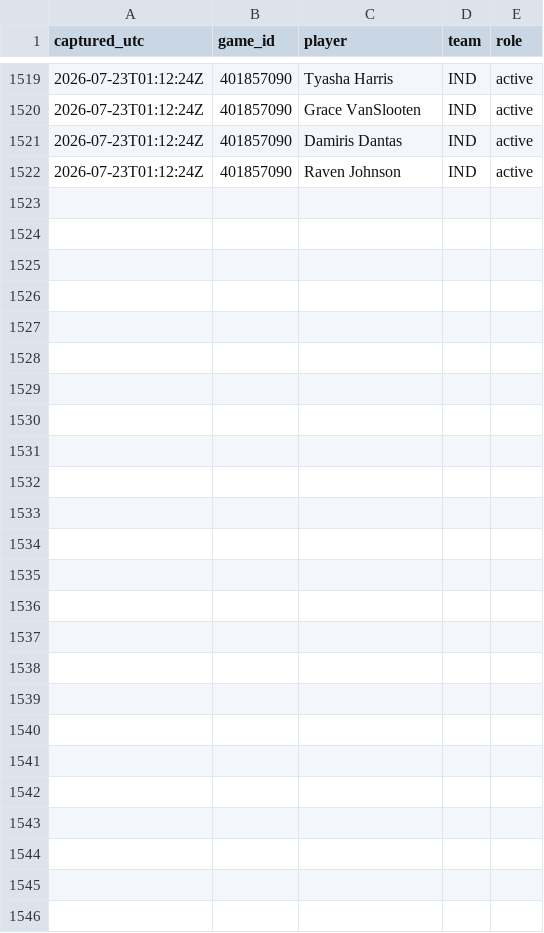
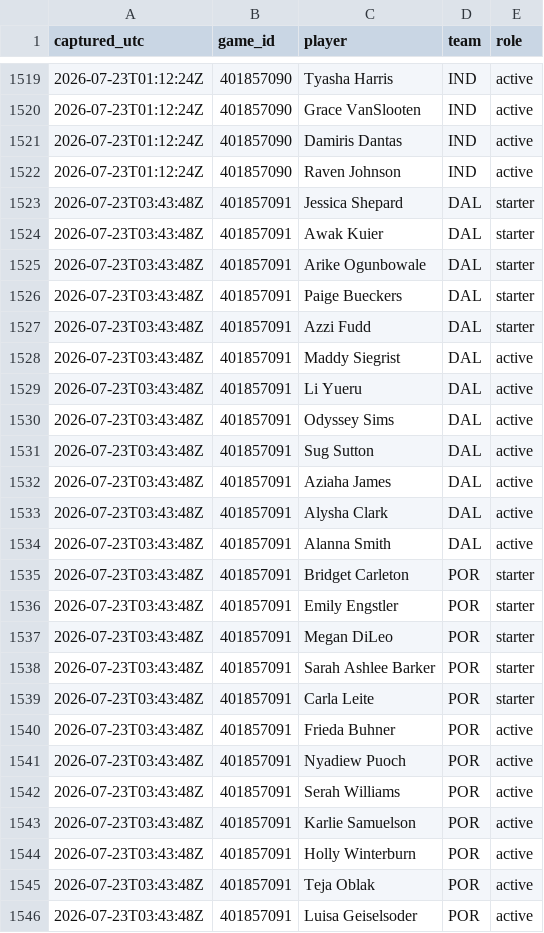
Before and after one commit to JollyChenn/wnba-line-capture, a CSV file: lineups_log.csv, drawn as a sheet; only a part is shown, gaps mark what is left out.

```diff
--- a/lineups_log.csv
+++ b/lineups_log.csv
@@ -1522 +1522,25 @@ captured_utc,game_id,player,team,role
 2026-07-23T01:12:24Z,401857090,Raven Johnson,IND,active
+2026-07-23T03:43:48Z,401857091,Jessica Shepard,DAL,starter
+2026-07-23T03:43:48Z,401857091,Awak Kuier,DAL,starter
+2026-07-23T03:43:48Z,401857091,Arike Ogunbowale,DAL,starter
+2026-07-23T03:43:48Z,401857091,Paige Bueckers,DAL,starter
+2026-07-23T03:43:48Z,401857091,Azzi Fudd,DAL,starter
+2026-07-23T03:43:48Z,401857091,Maddy Siegrist,DAL,active
+2026-07-23T03:43:48Z,401857091,Li Yueru,DAL,active
+2026-07-23T03:43:48Z,401857091,Odyssey Sims,DAL,active
+2026-07-23T03:43:48Z,401857091,Sug Sutton,DAL,active
+2026-07-23T03:43:48Z,401857091,Aziaha James,DAL,active
+2026-07-23T03:43:48Z,401857091,Alysha Clark,DAL,active
+2026-07-23T03:43:48Z,401857091,Alanna Smith,DAL,active
+2026-07-23T03:43:48Z,401857091,Bridget Carleton,POR,starter
+2026-07-23T03:43:48Z,401857091,Emily Engstler,POR,starter
+2026-07-23T03:43:48Z,401857091,Megan DiLeo,POR,starter
+2026-07-23T03:43:48Z,401857091,Sarah Ashlee Barker,POR,starter
+2026-07-23T03:43:48Z,401857091,Carla Leite,POR,starter
+2026-07-23T03:43:48Z,401857091,Frieda Buhner,POR,active
+2026-07-23T03:43:48Z,401857091,Nyadiew Puoch,POR,active
+2026-07-23T03:43:48Z,401857091,Serah Williams,POR,active
+2026-07-23T03:43:48Z,401857091,Karlie Samuelson,POR,active
+2026-07-23T03:43:48Z,401857091,Holly Winterburn,POR,active
+2026-07-23T03:43:48Z,401857091,Teja Oblak,POR,active
+2026-07-23T03:43:48Z,401857091,Luisa Geiselsoder,POR,active
```
Also changed, not shown: gamelines.csv, injuries_log.csv, 2 other files.
